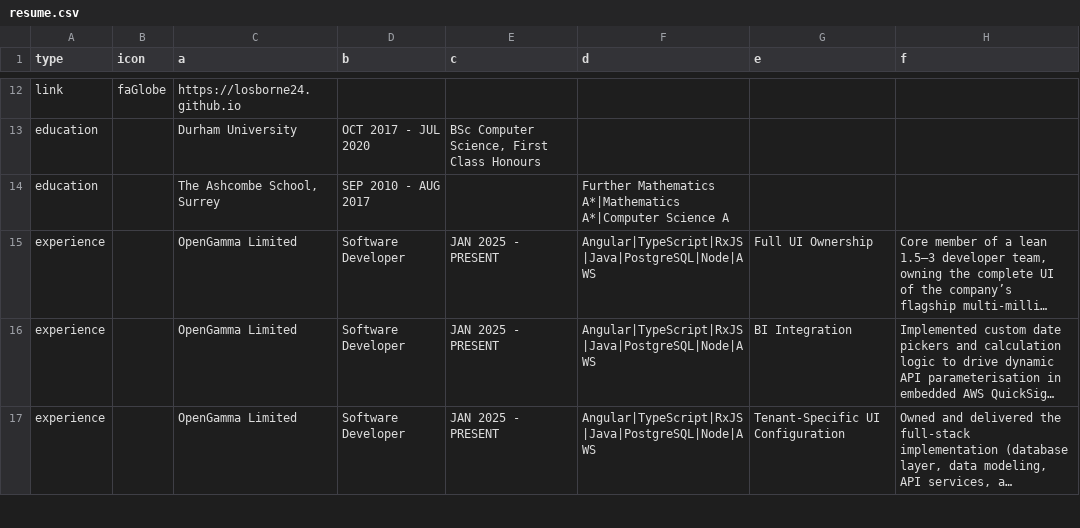
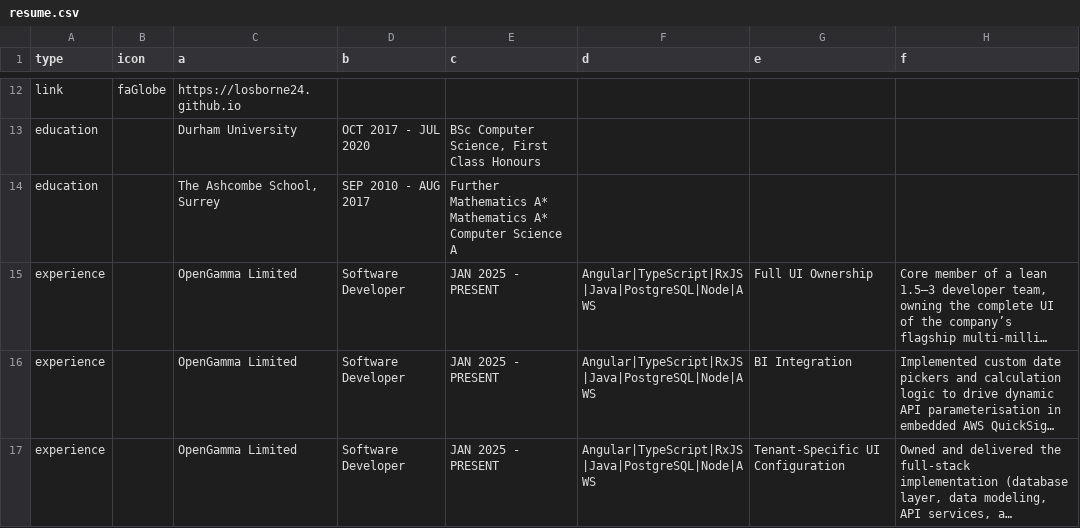
Before and after one commit to losborne24/angular-mono, a CSV file: apps/resume/public/resume.csv, drawn as a sheet; only a part is shown, gaps mark what is left out; long unchanged cells end in …; ↵ is a line break in a cell; the diff names each change by its address in the sheet, - before the commit and + after, or states it on an @@ line.

```diff
--- a/apps/resume/public/resume.csv
+++ b/apps/resume/public/resume.csv
-E14 (c): (empty)
+E14 (c): Further Mathematics A* ↵ Mathematics A* ↵ Computer Science A
-F14 (d): Further Mathematics A*|Mathematics A*|Computer Science A
+F14 (d): (empty)
```
Also changed, not shown: 5 other files.
